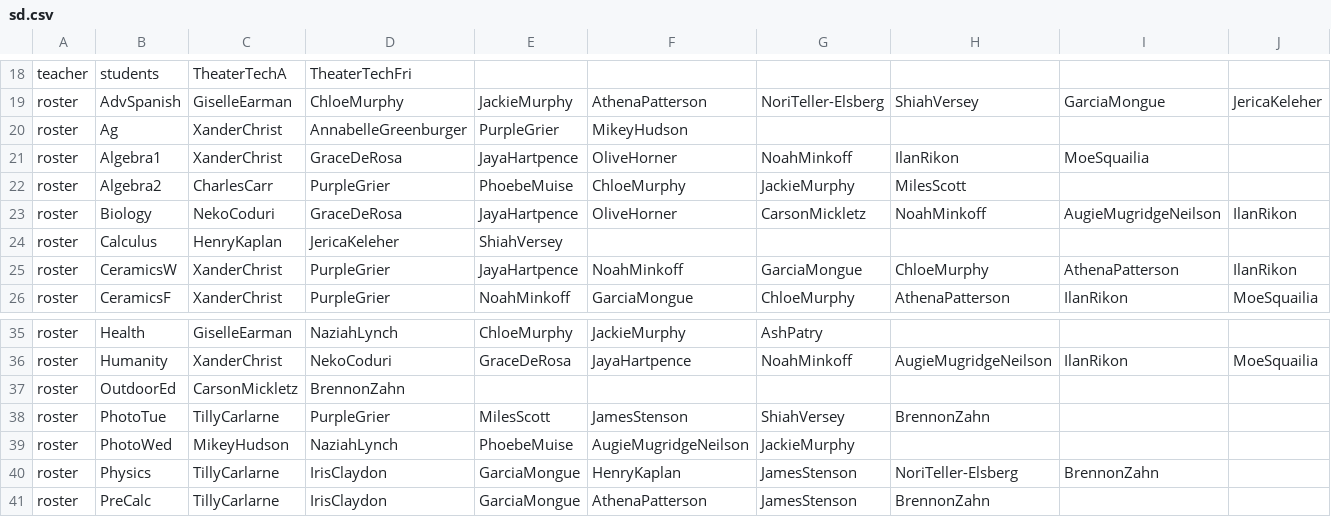
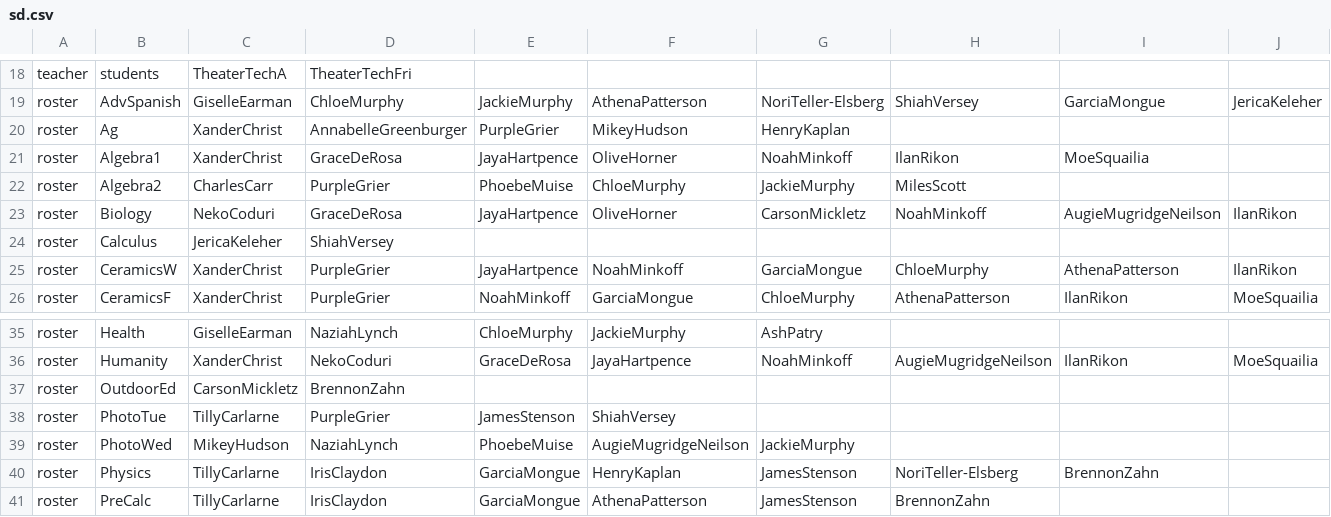
Before and after one commit to buxtonschool/attendance, a CSV file: sd.csv, drawn as a sheet; only a part is shown, gaps mark what is left out; the diff names each change by its address in the sheet, - before the commit and + after, or states it on an @@ line.

```diff
--- a/sd.csv
+++ b/sd.csv
-G20: (empty)
+G20: HenryKaplan
-C24: HenryKaplan
+C24: JericaKeleher
-D24: JericaKeleher
+D24: ShiahVersey
-E24: ShiahVersey
+E24: (empty)
-E38: MilesScott
+E38: JamesStenson
-F38: JamesStenson
+F38: ShiahVersey
-G38: ShiahVersey
+G38: (empty)
-H38: BrennonZahn
+H38: (empty)
```
Also changed, not shown: 1 other file.
